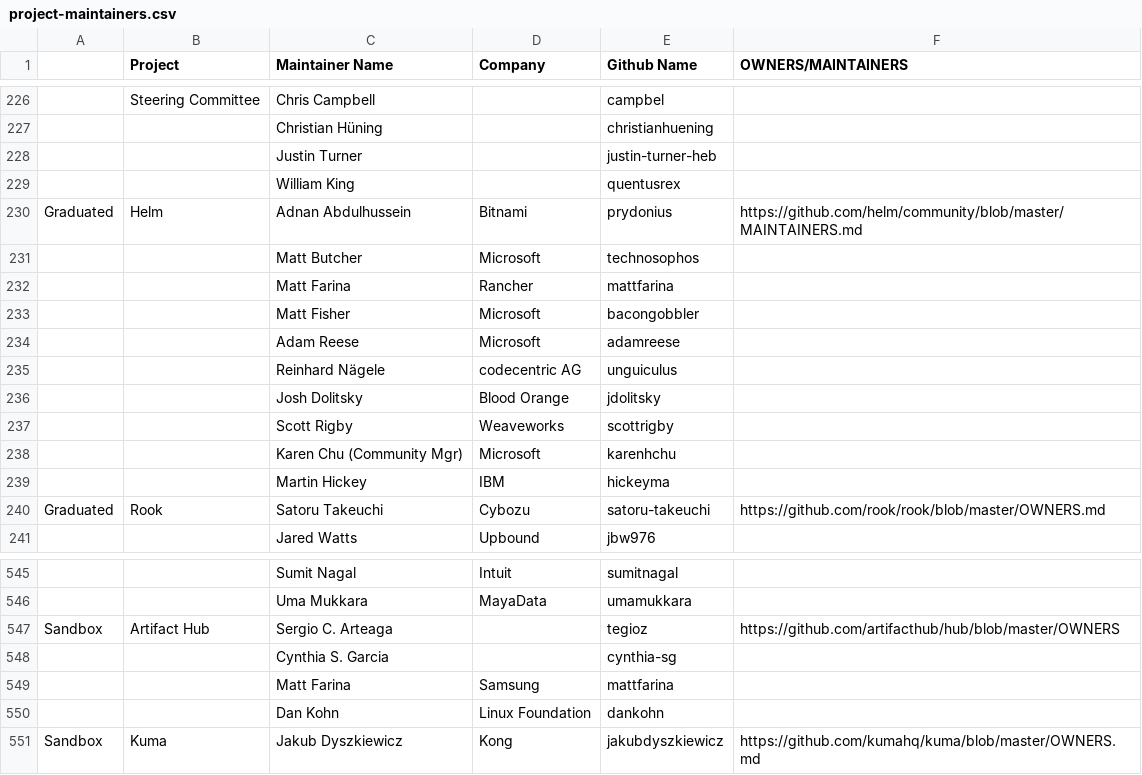
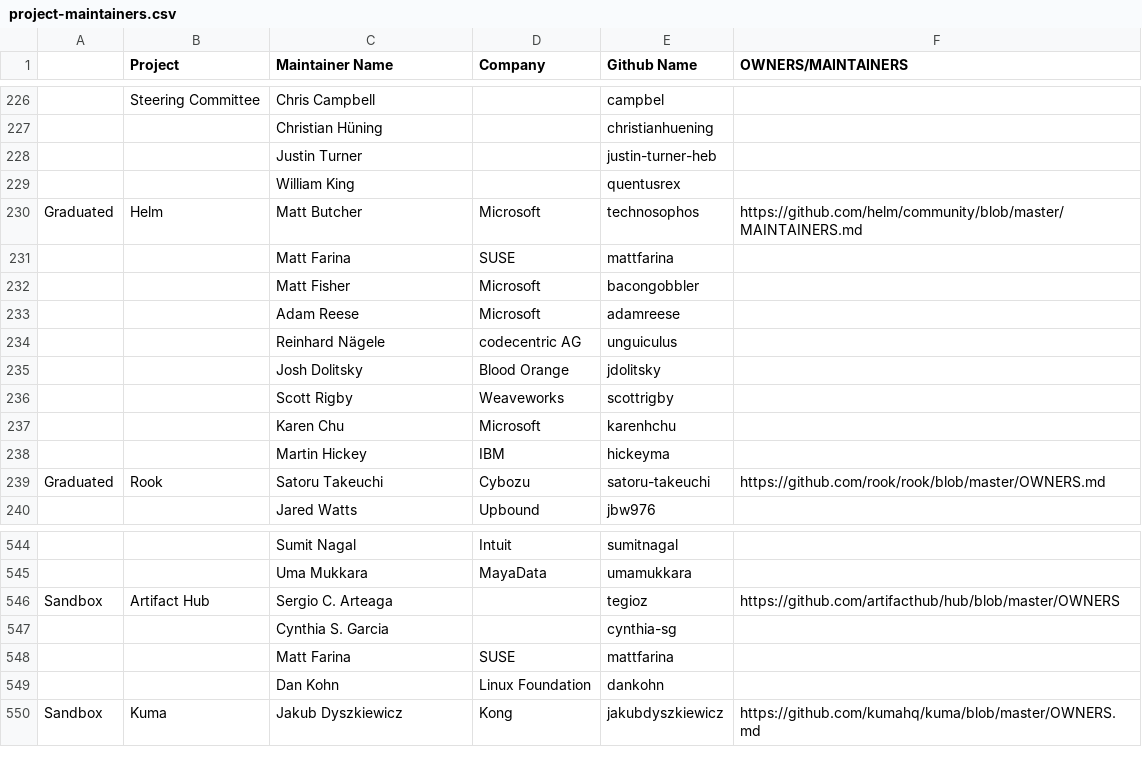
Before and after one commit to apreuavar6/cncf-foundation, a CSV file: project-maintainers.csv, drawn as a sheet; only a part is shown, gaps mark what is left out; removed rows and columns are numbered as before the commit, all else as after; the diff names each change by its address in the sheet, - before the commit and + after, or states it on an @@ line.

Commit message:
Updating project maintainers
- Updated Matt Farina to current company
- Removed Adnan from Helm as he has stepped down
- Removed community manager note on Karen as she is now
  an org level maintainer

Signed-off-by: Matt Farina <matt.farina@suse.com>

```diff
--- a/project-maintainers.csv
+++ b/project-maintainers.csv
-row 230: Graduated | Helm | Adnan Abdulhussein | Bitnami | prydonius | https://github.com/helm/community/blob/master/MAINTAINERS.md
-A230: (empty)
+A230: Graduated
-B230 (Project): (empty)
+B230 (Project): Helm
-F230 (OWNERS/MAINTAINERS): (empty)
+F230 (OWNERS/MAINTAINERS): https://github.com/helm/community/blob/master/MAINTAINERS.md
-D231 (Company): Rancher
+D231 (Company): SUSE
-C237 (Maintainer Name): Karen Chu (Community Mgr)
+C237 (Maintainer Name): Karen Chu
-D548 (Company): Samsung
+D548 (Company): SUSE
```
